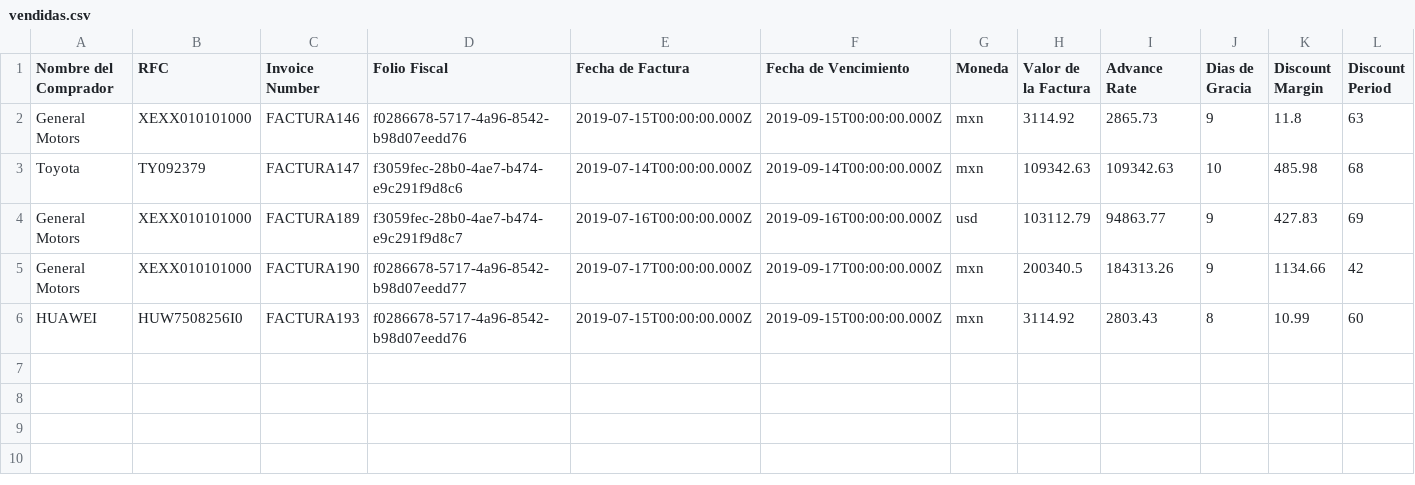
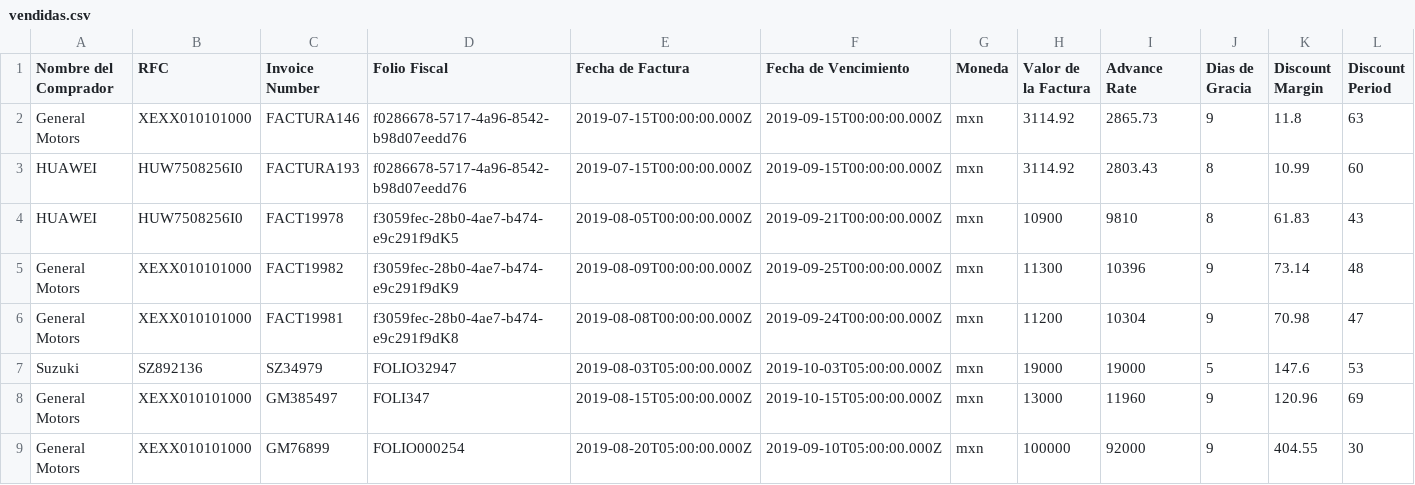
Before and after one commit to pamelalozano16/prototipo-efn, a CSV file: public/vendidas.csv, drawn as a sheet; only a part is shown; removed rows and columns are numbered as before the commit, all else as after; rows hold the shown columns only; the diff names each change by its address in the sheet, - before the commit and + after, or states it on an @@ line.

```diff
--- a/public/vendidas.csv
+++ b/public/vendidas.csv
-row 3: Toyota | TY092379 | FACTURA147 | f3059fec-28b0-4ae7-b474-e9c291f9d8c6 | 2019-07-14T00:00:00.000Z | 2019-09-14T00:00:00.000Z | mxn | 109342.63 | 109342.63 | 10 | 485.98 | 68
-row 4: General Motors | XEXX010101000 | FACTURA189 | f3059fec-28b0-4ae7-b474-e9c291f9d8c7 | 2019-07-16T00:00:00.000Z | 2019-09-16T00:00:00.000Z | usd | 103112.79 | 94863.77 | 9 | 427.83 | 69
-row 5: General Motors | XEXX010101000 | FACTURA190 | f0286678-5717-4a96-8542-b98d07eedd77 | 2019-07-17T00:00:00.000Z | 2019-09-17T00:00:00.000Z | mxn | 200340.5 | 184313.26 | 9 | 1134.66 | 42
+row 4: HUAWEI | HUW7508256I0 | FACT19978 | f3059fec-28b0-4ae7-b474-e9c291f9dK5 | 2019-08-05T00:00:00.000Z | 2019-09-21T00:00:00.000Z | mxn | 10900 | 9810 | 8 | 61.83 | 43
+row 5: General Motors | XEXX010101000 | FACT19982 | f3059fec-28b0-4ae7-b474-e9c291f9dK9 | 2019-08-09T00:00:00.000Z | 2019-09-25T00:00:00.000Z | mxn | 11300 | 10396 | 9 | 73.14 | 48
+row 6: General Motors | XEXX010101000 | FACT19981 | f3059fec-28b0-4ae7-b474-e9c291f9dK8 | 2019-08-08T00:00:00.000Z | 2019-09-24T00:00:00.000Z | mxn | 11200 | 10304 | 9 | 70.98 | 47
+row 7: Suzuki | SZ892136 | SZ34979 | FOLIO32947 | 2019-08-03T05:00:00.000Z | 2019-10-03T05:00:00.000Z | mxn | 19000 | 19000 | 5 | 147.6 | 53
+row 8: General Motors | XEXX010101000 | GM385497 | FOLI347 | 2019-08-15T05:00:00.000Z | 2019-10-15T05:00:00.000Z | mxn | 13000 | 11960 | 9 | 120.96 | 69
+row 9: General Motors | XEXX010101000 | GM76899 | FOLIO000254 | 2019-08-20T05:00:00.000Z | 2019-09-10T05:00:00.000Z | mxn | 100000 | 92000 | 9 | 404.55 | 30
```
Also changed, not shown: public/facturas.csv, 7 other files.
